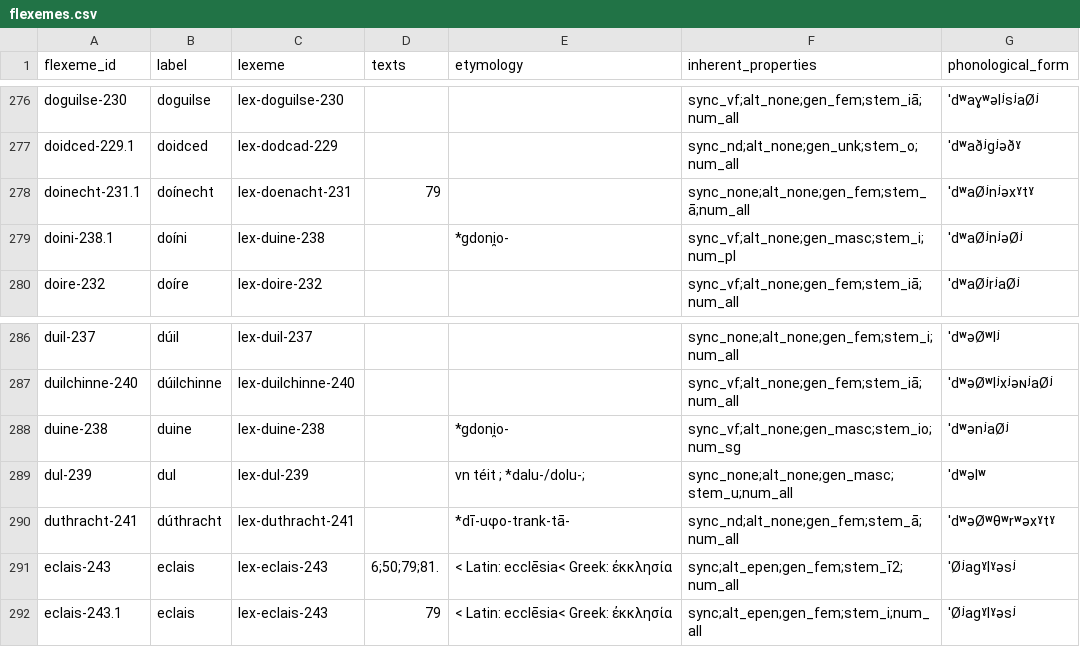
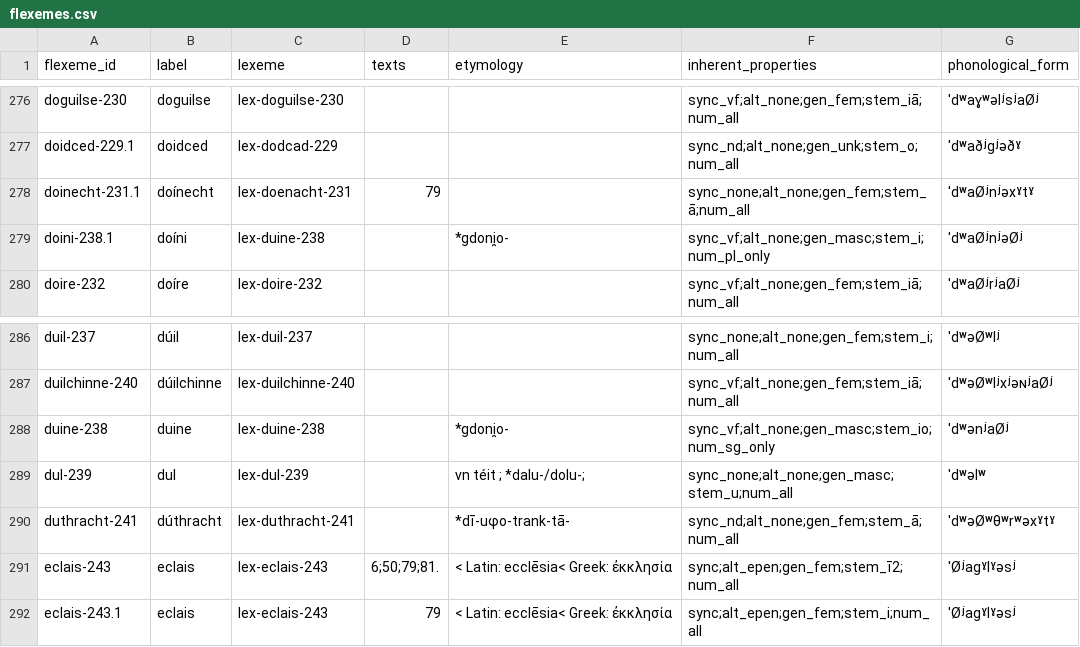
Before and after one commit to cormacanderson/Goidelex, a CSV file: flexemes.csv, drawn as a sheet; only a part is shown, gaps mark what is left out; the diff covers the shown part only.

```diff
--- a/flexemes.csv
+++ b/flexemes.csv
@@ -278,3 +278,3 @@ doidced-229.1,doidced,lex-dodcad-229,,,sync_nd;alt_none;gen_unk;stem_o;num_all,
 doinecht-231.1,doínecht,lex-doenacht-231,79,,sync_none;alt_none;gen_fem;stem_ā;num_all,ˈdʷaØʲnʲəxˠtˠ
-doini-238.1,doíni,lex-duine-238,,*gdoni̯o-,sync_vf;alt_none;gen_masc;stem_i;num_pl,ˈdʷaØʲnʲəØʲ
+doini-238.1,doíni,lex-duine-238,,*gdoni̯o-,sync_vf;alt_none;gen_masc;stem_i;num_pl_only,ˈdʷaØʲnʲəØʲ
 doire-232,doíre,lex-doire-232,,,sync_vf;alt_none;gen_fem;stem_iā;num_all,ˈdʷaØʲrʲaØʲ
@@ -287,3 +287,3 @@ duil-237,dúil,lex-duil-237,,,sync_none;alt_none;gen_fem;stem_i;num_all,ˈdʷə
 duilchinne-240,dúilchinne,lex-duilchinne-240,,,sync_vf;alt_none;gen_fem;stem_iā;num_all,ˈdʷəØʷlʲxʲəɴʲaØʲ
-duine-238,duine,lex-duine-238,,*gdoni̯o-,sync_vf;alt_none;gen_masc;stem_io;num_sg,ˈdʷənʲaØʲ
+duine-238,duine,lex-duine-238,,*gdoni̯o-,sync_vf;alt_none;gen_masc;stem_io;num_sg_only,ˈdʷənʲaØʲ
 dul-239,dul,lex-dul-239,,vn téit ; *dalu-/dolu-;,sync_none;alt_none;gen_masc;stem_u;num_all,ˈdʷəlʷ
```
Also changed, not shown: 10 edited cells elsewhere in this file.
